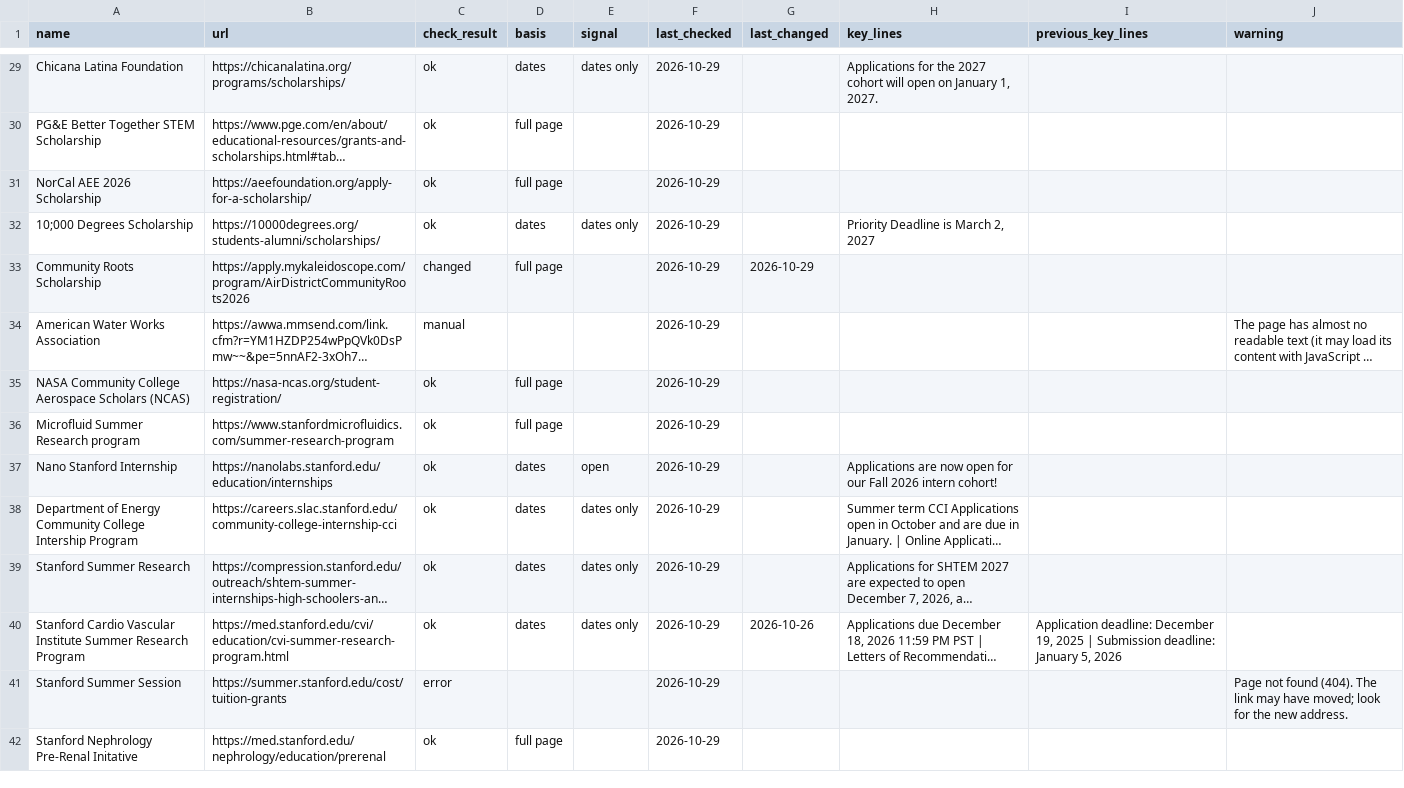
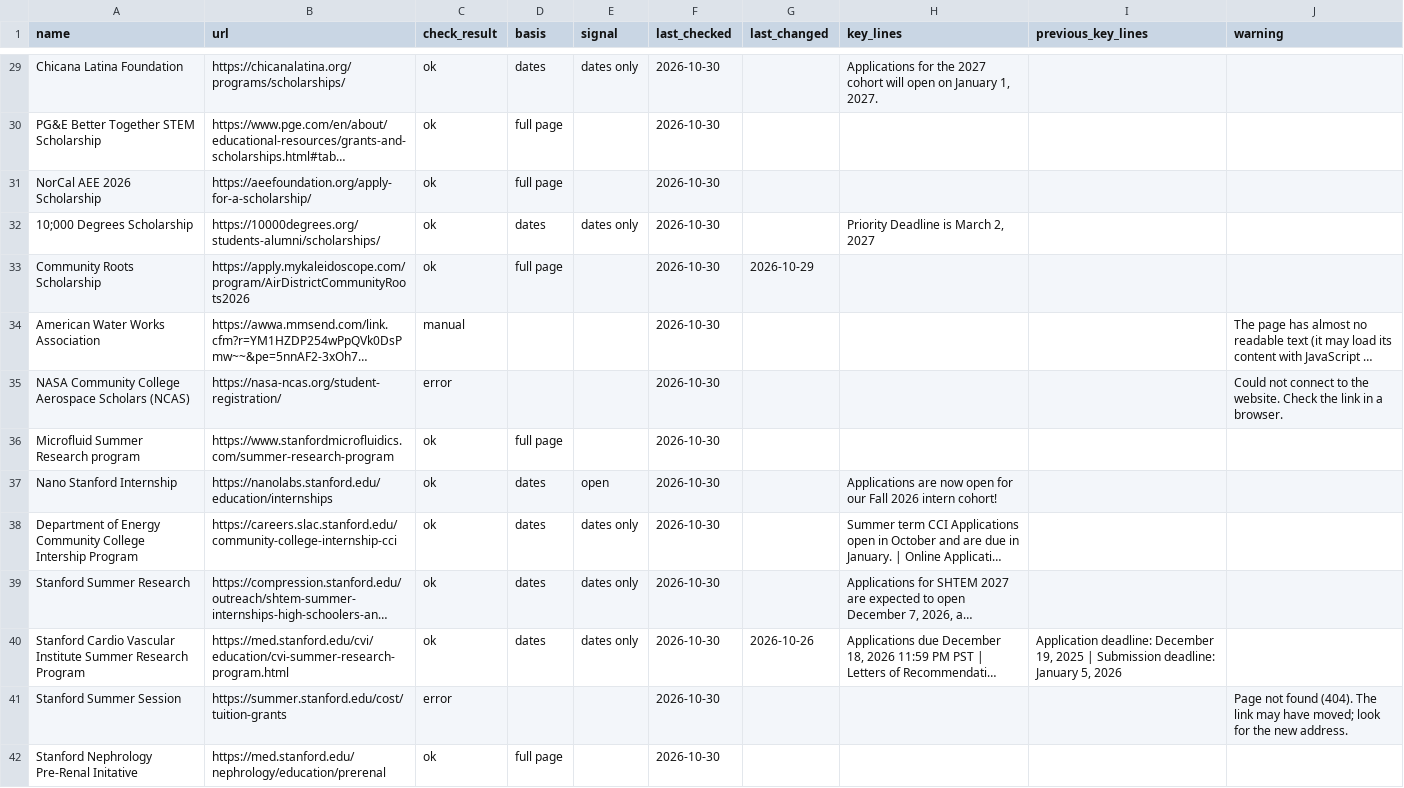
Before and after one commit to MC-MESA/Opportunity-Monitor, a CSV file: changes.csv, drawn as a sheet; only a part is shown, gaps mark what is left out; long unchanged cells end in …; the diff covers the shown part only; the diff names each change by its address in the sheet, - before the commit and + after, or states it on an @@ line.

Commit message:
Daily check 2026-10-30

```diff
--- a/changes.csv
+++ b/changes.csv
-F29:F42 (last_checked): 2026-10-29
+F29:F42 (last_checked): 2026-10-30
-C33 (check_result): changed
+C33 (check_result): ok
-C35 (check_result): ok
+C35 (check_result): error
-D35 (basis): full page
+D35 (basis): (empty)
-J35 (warning): (empty)
+J35 (warning): Could not connect to the website. Check the link in a browser.
```
Also changed, not shown: 63 edited cells elsewhere in this file, 1 other file.
